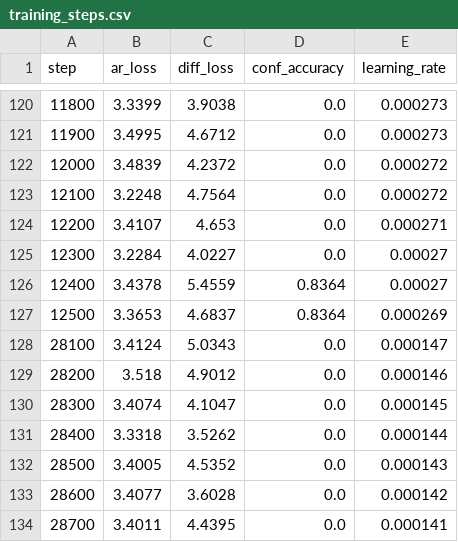
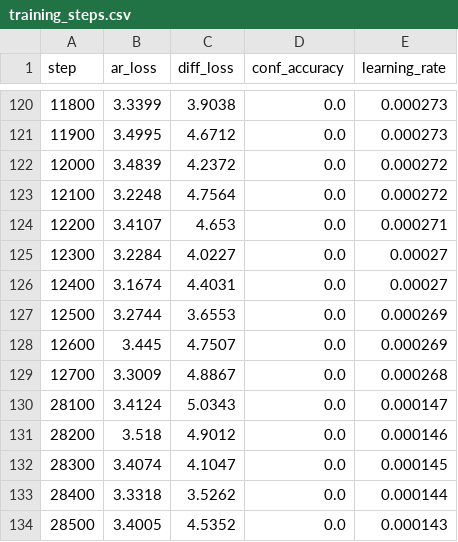
Before and after one commit to BITBANSHEE-C137/KahnemanHybridExperiment, a CSV file: experiments/training_steps.csv, drawn as a sheet; only a part is shown, gaps mark what is left out; the shorter side is filled out with more unchanged rows.

Commit message:
Update experiment CSVs (auto-export at step 9000)

```diff
--- a/experiments/training_steps.csv
+++ b/experiments/training_steps.csv
@@ -125,4 +125,6 @@ step,ar_loss,diff_loss,conf_accuracy,learning_rate
 12300,3.2284,4.0227,0.0,0.00027
-12400,3.4378,5.4559,0.8364,0.00027
-12500,3.3653,4.6837,0.8364,0.000269
+12400,3.1674,4.4031,0.0,0.00027
+12500,3.2744,3.6553,0.0,0.000269
+12600,3.445,4.7507,0.0,0.000269
+12700,3.3009,4.8867,0.0,0.000268
 28100,3.4124,5.0343,0.0,0.000147
```
